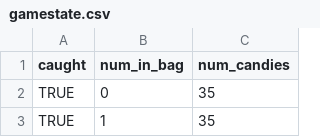
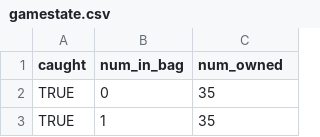
Before and after one commit to christopherrichards/poketracker, a CSV file: pokemon/static/pokemon/gamestate.csv, drawn as a sheet; only a part is shown.

Commit message:
Renamed candy fields candy_type to base_pokemon_type, num_candies to num_owned

```diff
--- a/pokemon/static/pokemon/gamestate.csv
+++ b/pokemon/static/pokemon/gamestate.csv
@@ -1,2 +1,2 @@
-caught,num_in_bag,num_candies
+caught,num_in_bag,num_owned
 TRUE,0,35
```
Also changed, not shown: 7 other files.
